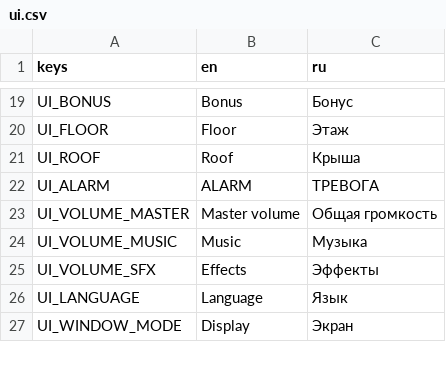
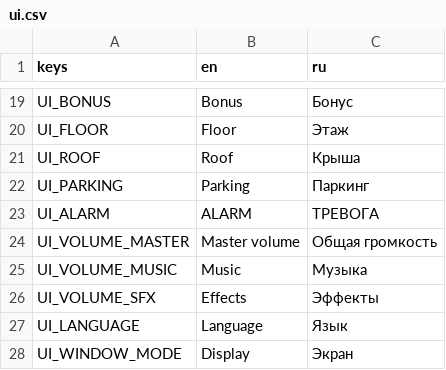
Before and after one commit to BalashovDmitriy/elaction, a CSV file: assets/i18n/ui.csv, drawn as a sheet; only a part is shown, gaps mark what is left out.

```diff
--- a/assets/i18n/ui.csv
+++ b/assets/i18n/ui.csv
@@ -21,2 +21,3 @@ UI_FLOOR,Floor,Этаж
 UI_ROOF,Roof,Крыша
+UI_PARKING,Parking,Паркинг
 UI_ALARM,ALARM,ТРЕВОГА
```
Also changed, not shown: 23 other files.
